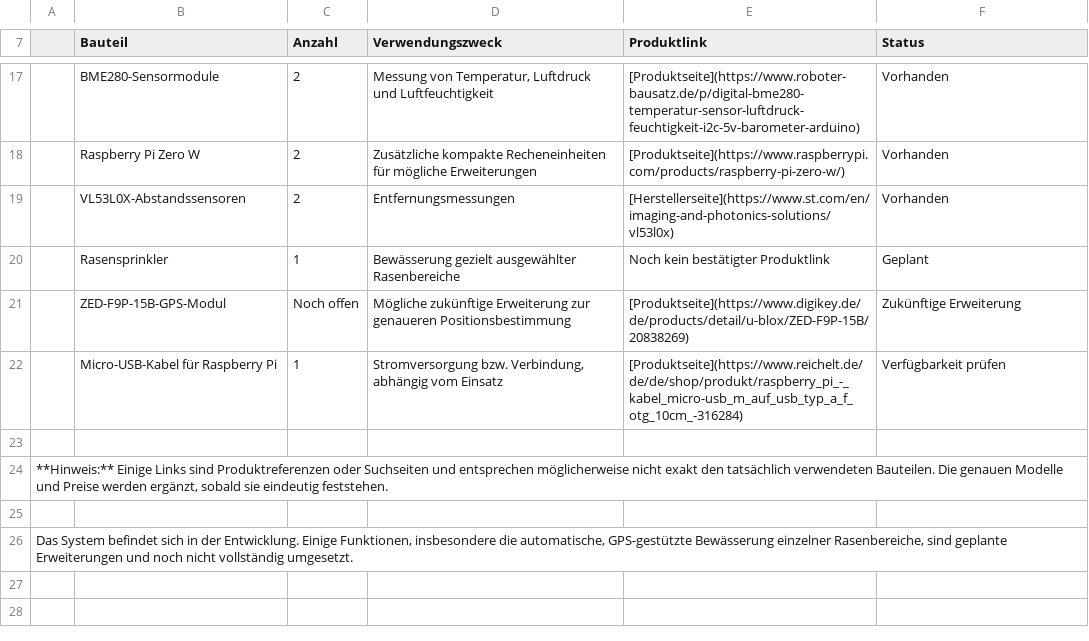
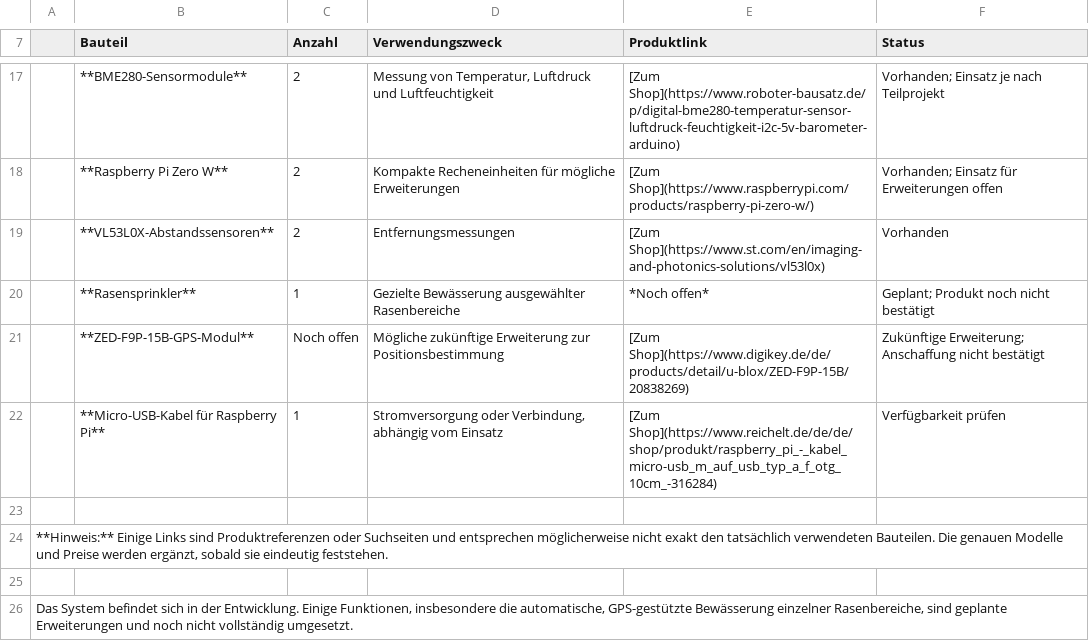
Before and after one commit to Loyolotox/rasenpflege-leichtgemacht-, a CSV file: BOM.csv, drawn as a sheet; only a part is shown, gaps mark what is left out; removed rows and columns are numbered as before the commit, all else as after; the diff covers the shown part only; the diff names each change by its address in the sheet, - before the commit and + after, or states it on an @@ line.

Commit message:
Revise BOM with component details and statuses
Updated the BOM with detailed descriptions and current statuses for components, including links to product pages.

```diff
--- a/BOM.csv
+++ b/BOM.csv
-B17 (Bauteil): BME280-Sensormodule
+B17 (Bauteil): **BME280-Sensormodule**
-E17 (Produktlink): [Produktseite](https://www.roboter-bausatz.de/p/digital-bme280-temperatur-sensor-luftdruck-feuchtigkeit-i2c-5v-barometer-arduino)
+E17 (Produktlink): [Zum Shop](https://www.roboter-bausatz.de/p/digital-bme280-temperatur-sensor-luftdruck-feuchtigkeit-i2c-5v-barometer-arduino)
-F17 (Status): Vorhanden
+F17 (Status): Vorhanden; Einsatz je nach Teilprojekt
-B18 (Bauteil): Raspberry Pi Zero W
+B18 (Bauteil): **Raspberry Pi Zero W**
-D18 (Verwendungszweck): Zusätzliche kompakte Recheneinheiten für…
+D18 (Verwendungszweck): Kompakte Recheneinheiten für…
-E18 (Produktlink): [Produktseite](https://www.raspberrypi.com/products/raspberry-pi-zero-w/)
+E18 (Produktlink): [Zum Shop](https://www.raspberrypi.com/products/raspberry-pi-zero-w/)
-F18 (Status): Vorhanden
+F18 (Status): Vorhanden; Einsatz für Erweiterungen offen
-B19 (Bauteil): VL53L0X-Abstandssensoren
+B19 (Bauteil): **VL53L0X-Abstandssensoren**
-E19 (Produktlink): [Herstellerseite](https://www.st.com/en/imaging-and-photonics-solutions/vl53l0x)
+E19 (Produktlink): [Zum Shop](https://www.st.com/en/imaging-and-photonics-solutions/vl53l0x)
-row 20:  | Rasensprinkler | 1 | Bewässerung gezielt ausgewählter Rasenbereiche | Noch kein bestätigter Produktlink | Geplant
+row 20:  | **Rasensprinkler** | 1 | Gezielte Bewässerung ausgewählter Rasenbereiche | *Noch offen* | Geplant; Produkt noch nicht bestätigt
-B21 (Bauteil): ZED-F9P-15B-GPS-Modul
+B21 (Bauteil): **ZED-F9P-15B-GPS-Modul**
-D21 (Verwendungszweck): …Erweiterung zur genaueren Positionsbestimmung
+D21 (Verwendungszweck): …Erweiterung zur Positionsbestimmung
-E21 (Produktlink): [Produktseite](https://www.digikey.de/de/products/detail/u-blox/ZED-F9P-15B/20838269)
+E21 (Produktlink): [Zum Shop](https://www.digikey.de/de/products/detail/u-blox/ZED-F9P-15B/20838269)
-F21 (Status): Zukünftige Erweiterung
+F21 (Status): Zukünftige Erweiterung; Anschaffung nicht bestätigt
-B22 (Bauteil): Micro-USB-Kabel für Raspberry Pi
+B22 (Bauteil): **Micro-USB-Kabel für Raspberry Pi**
-D22 (Verwendungszweck): Stromversorgung bzw. Verbindung, abhängig…
+D22 (Verwendungszweck): Stromversorgung oder Verbindung, abhängig…
-E22 (Produktlink): [Produktseite](https://www.reichelt.de/de/de/shop/produkt/raspberry_pi_-_kabel_micro-usb_m_auf_usb_typ_a_f_otg_10cm_-316284)
+E22 (Produktlink): [Zum Shop](https://www.reichelt.de/de/de/shop/produkt/raspberry_pi_-_kabel_micro-usb_m_auf_usb_typ_a_f_otg_10cm_-316284)
```
Also changed, not shown: 1 added row, 1 removed row and 29 edited cells elsewhere in this file.
